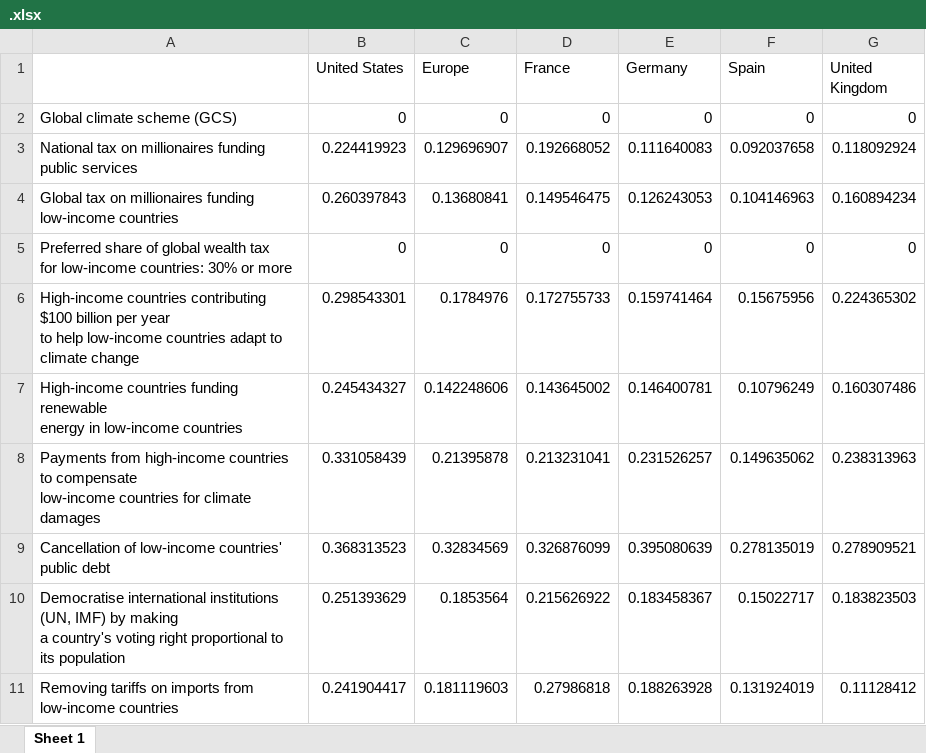
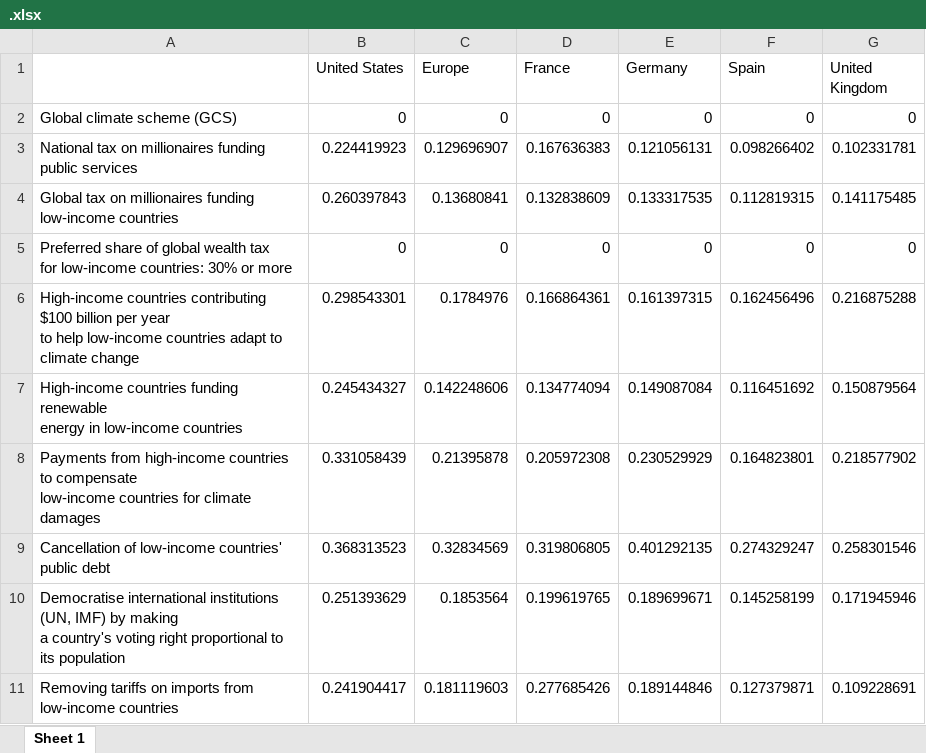
Before and after one commit to bixiou/global_tax_attitudes, an Excel workbook: xlsx/country_comparison/.xlsx, sheet Sheet 1, drawn as a sheet; only a part is shown; values as stored, in another font and other column widths than the file's, no borders; the diff covers the shown part only; the diff names each change by its address in the sheet, - before the commit and + after, or states it on an @@ line.

```diff
--- a/xlsx/country_comparison/.xlsx (sheet Sheet 1)
+++ b/xlsx/country_comparison/.xlsx (sheet Sheet 1)
-D3 (France): 0.192668052
+D3 (France): 0.167636383
-E3 (Germany): 0.111640083
+E3 (Germany): 0.121056131
-F3 (Spain): 0.092037658
+F3 (Spain): 0.098266402
-G3 (United Kingdom): 0.118092924
+G3 (United Kingdom): 0.102331781
-D4 (France): 0.149546475
+D4 (France): 0.132838609
-E4 (Germany): 0.126243053
+E4 (Germany): 0.133317535
-F4 (Spain): 0.104146963
+F4 (Spain): 0.112819315
-G4 (United Kingdom): 0.160894234
+G4 (United Kingdom): 0.141175485
-D6 (France): 0.172755733
+D6 (France): 0.166864361
-E6 (Germany): 0.159741464
+E6 (Germany): 0.161397315
-F6 (Spain): 0.15675956
+F6 (Spain): 0.162456496
-G6 (United Kingdom): 0.224365302
+G6 (United Kingdom): 0.216875288
-D7 (France): 0.143645002
+D7 (France): 0.134774094
-E7 (Germany): 0.146400781
+E7 (Germany): 0.149087084
-F7 (Spain): 0.10796249
+F7 (Spain): 0.116451692
-G7 (United Kingdom): 0.160307486
+G7 (United Kingdom): 0.150879564
-D8 (France): 0.213231041
+D8 (France): 0.205972308
-E8 (Germany): 0.231526257
+E8 (Germany): 0.230529929
-F8 (Spain): 0.149635062
+F8 (Spain): 0.164823801
-G8 (United Kingdom): 0.238313963
+G8 (United Kingdom): 0.218577902
-D9 (France): 0.326876099
+D9 (France): 0.319806805
-E9 (Germany): 0.395080639
+E9 (Germany): 0.401292135
-F9 (Spain): 0.278135019
+F9 (Spain): 0.274329247
-G9 (United Kingdom): 0.278909521
+G9 (United Kingdom): 0.258301546
-D10 (France): 0.215626922
+D10 (France): 0.199619765
-E10 (Germany): 0.183458367
+E10 (Germany): 0.189699671
-F10 (Spain): 0.15022717
+F10 (Spain): 0.145258199
-G10 (United Kingdom): 0.183823503
+G10 (United Kingdom): 0.171945946
-D11 (France): 0.27986818
+D11 (France): 0.277685426
-E11 (Germany): 0.188263928
+E11 (Germany): 0.189144846
-F11 (Spain): 0.131924019
+F11 (Spain): 0.127379871
-G11 (United Kingdom): 0.11128412
+G11 (United Kingdom): 0.109228691
```
Also changed, not shown: 12 edited cells elsewhere in this sheet, xlsx/country_comparison/support_likert_plus_share.xlsx, 7 other files.
